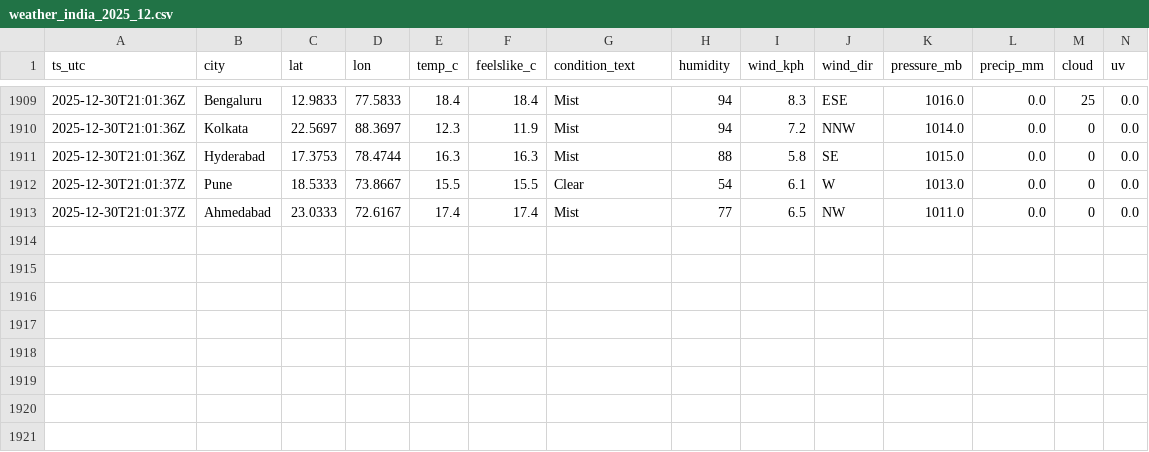
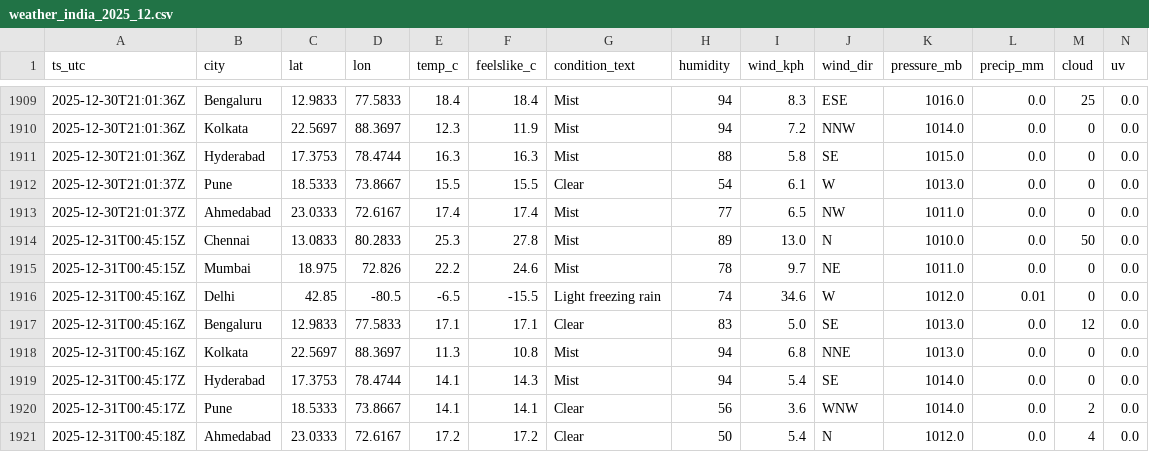
Before and after one commit to anwarmohammedbasha/weather-api-fetch, a CSV file: data/weather_india_2025_12.csv, drawn as a sheet; only a part is shown, gaps mark what is left out; rows hold the shown columns only; the diff names each change by its address in the sheet, - before the commit and + after, or states it on an @@ line.

```diff
--- a/data/weather_india_2025_12.csv
+++ b/data/weather_india_2025_12.csv
+row 1914: 2025-12-31T00:45:15Z | Chennai | 13.0833 | 80.2833 | 25.3 | 27.8 | Mist | 89 | 13.0 | N | 1010.0 | 0.0 | 50 | 0.0
+row 1915: 2025-12-31T00:45:15Z | Mumbai | 18.975 | 72.826 | 22.2 | 24.6 | Mist | 78 | 9.7 | NE | 1011.0 | 0.0 | 0 | 0.0
+row 1916: 2025-12-31T00:45:16Z | Delhi | 42.85 | -80.5 | -6.5 | -15.5 | Light freezing rain | 74 | 34.6 | W | 1012.0 | 0.01 | 0 | 0.0
+row 1917: 2025-12-31T00:45:16Z | Bengaluru | 12.9833 | 77.5833 | 17.1 | 17.1 | Clear | 83 | 5.0 | SE | 1013.0 | 0.0 | 12 | 0.0
+row 1918: 2025-12-31T00:45:16Z | Kolkata | 22.5697 | 88.3697 | 11.3 | 10.8 | Mist | 94 | 6.8 | NNE | 1013.0 | 0.0 | 0 | 0.0
+row 1919: 2025-12-31T00:45:17Z | Hyderabad | 17.3753 | 78.4744 | 14.1 | 14.3 | Mist | 94 | 5.4 | SE | 1014.0 | 0.0 | 0 | 0.0
+row 1920: 2025-12-31T00:45:17Z | Pune | 18.5333 | 73.8667 | 14.1 | 14.1 | Clear | 56 | 3.6 | WNW | 1014.0 | 0.0 | 2 | 0.0
+row 1921: 2025-12-31T00:45:18Z | Ahmedabad | 23.0333 | 72.6167 | 17.2 | 17.2 | Clear | 50 | 5.4 | N | 1012.0 | 0.0 | 4 | 0.0
```
Also changed, not shown: 8 other files.
